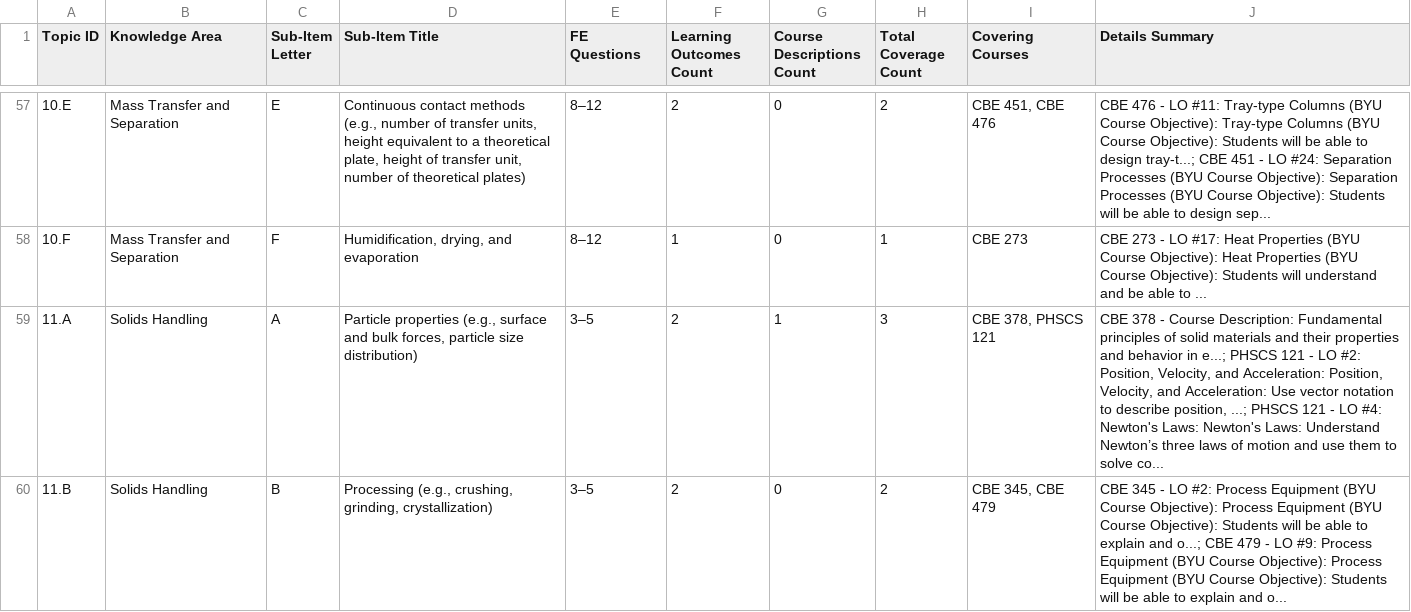
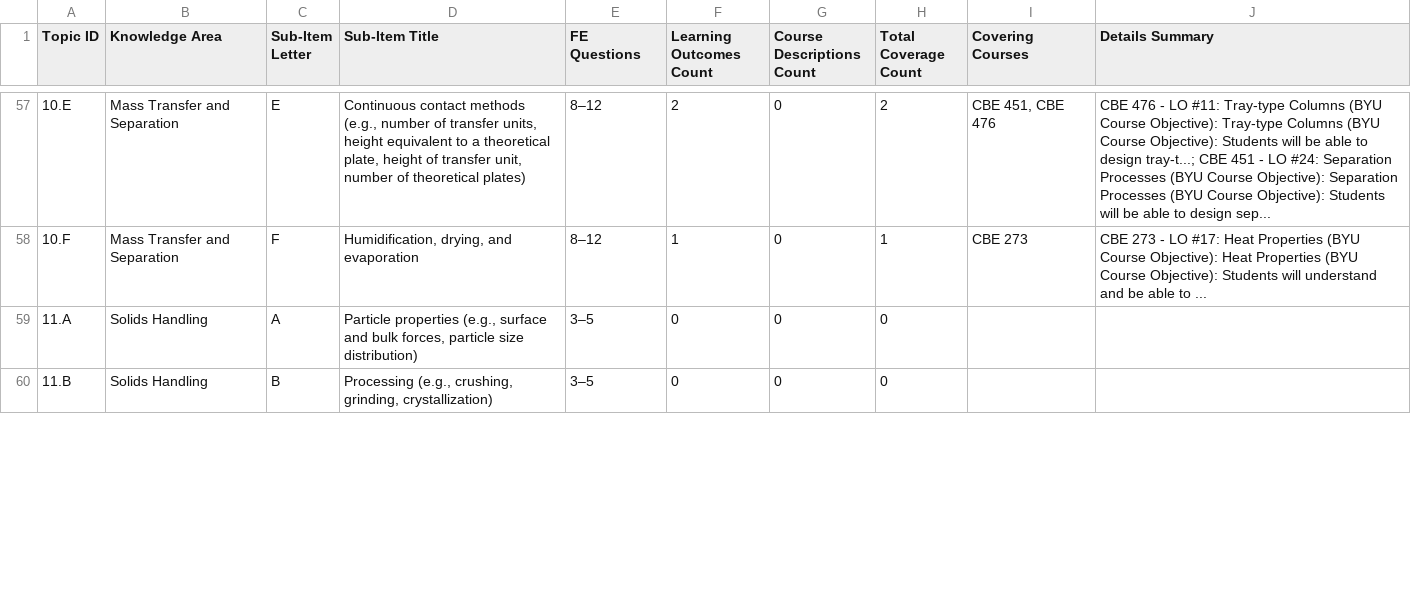
Before and after one commit to clint-bg/cbe-fe-analyzer, a CSV file: fe_exam_byu_coverage.csv, drawn as a sheet; only a part is shown, gaps mark what is left out; the diff covers the shown part only.

Commit message:
Add BYU CBE FE Exam course catalog analyzer

```diff
--- a/fe_exam_byu_coverage.csv
+++ b/fe_exam_byu_coverage.csv
@@ -58,3 +58,3 @@ Topic ID,Knowledge Area,Sub-Item Letter,Sub-Item Title,FE Questions,Learning Out
 10.F,Mass Transfer and Separation,F,"Humidification, drying, and evaporation",8–12,1,0,1,CBE 273,CBE 273 - LO #17: Heat Properties (BYU Course Objective): Heat Properties (BYU Course Objective): Students will understand and be able to ...
-11.A,Solids Handling,A,"Particle properties (e.g., surface and bulk forces, particle size distribution)",3–5,2,1,3,"CBE 378, PHSCS 121","CBE 378 - Course Description: Fundamental principles of solid materials and their properties and behavior in e...; PHSCS 121 - LO #2: Position, Velocity, and Acceleration: Position, Velocity, and Acceleration: Use vector notation to describe position, ...; PHSCS 121 - LO #4: Newton's Laws: Newton's Laws: Understand Newton’s three laws of motion and use them to solve co..."
-11.B,Solids Handling,B,"Processing (e.g., crushing, grinding, crystallization)",3–5,2,0,2,"CBE 345, CBE 479",CBE 345 - LO #2: Process Equipment (BYU Course Objective): Process Equipment (BYU Course Objective): Students will be able to explain and o...; CBE 479 - LO #9: Process Equipment (BYU Course Objective): Process Equipment (BYU Course Objective): Students will be able to explain and o...
+11.A,Solids Handling,A,"Particle properties (e.g., surface and bulk forces, particle size distribution)",3–5,0,0,0,,
+11.B,Solids Handling,B,"Processing (e.g., crushing, grinding, crystallization)",3–5,0,0,0,,
```
Also changed, not shown: 8 edited cells elsewhere in this file, 3 other files.
